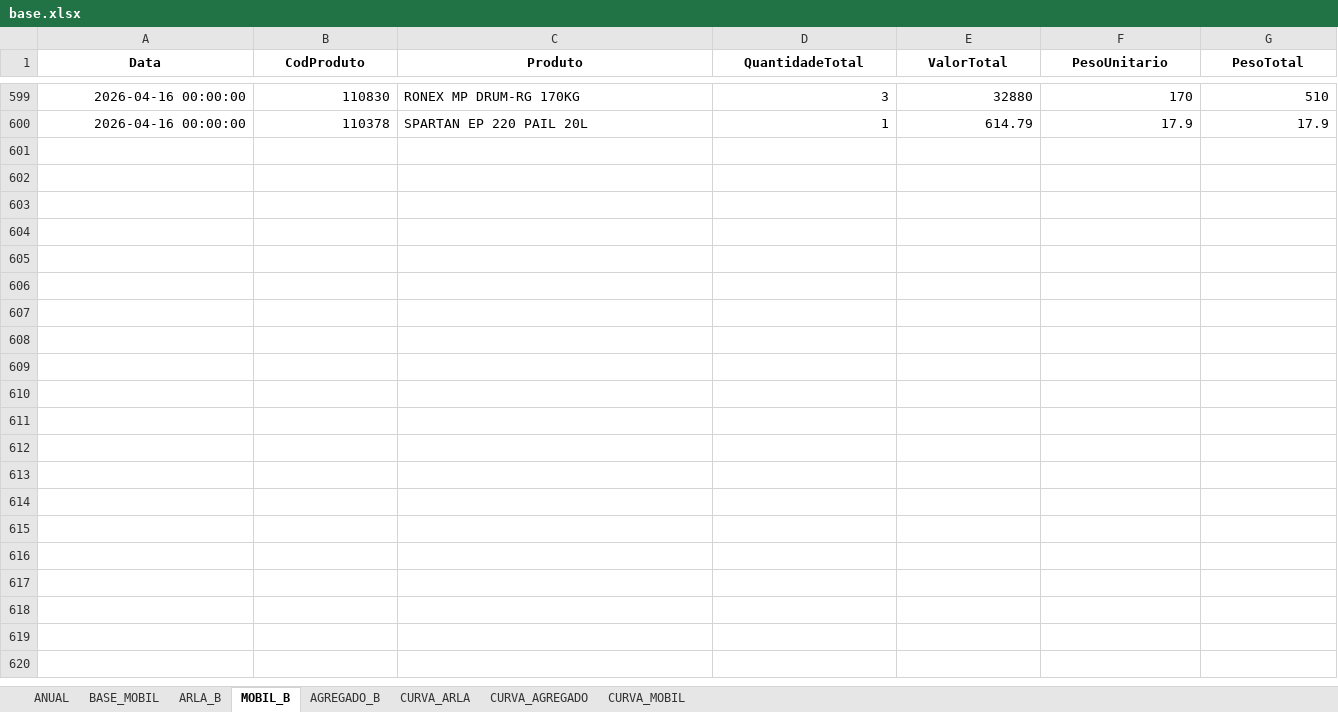
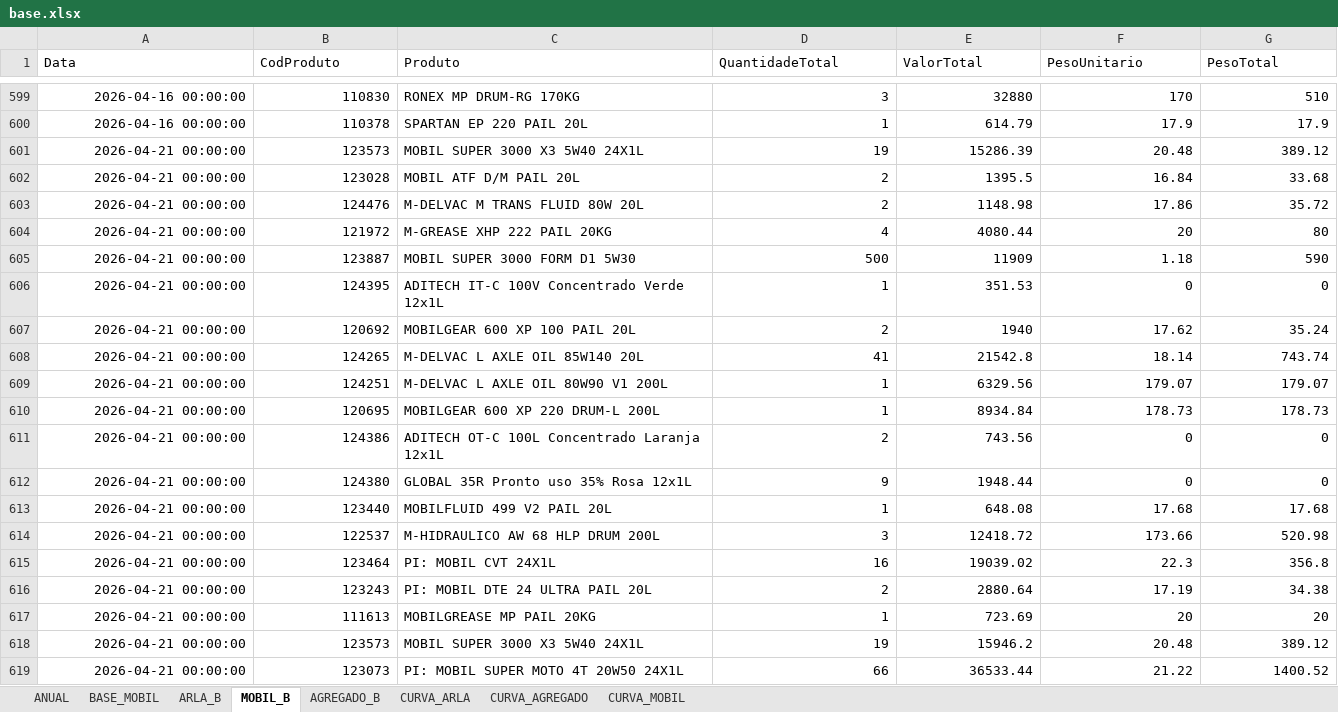
Before and after one commit to joelbizerra16-boop/DashBrida, an Excel workbook: data/base.xlsx, sheet MOBIL_B, drawn as a sheet; only a part is shown, gaps mark what is left out; values as stored, in another font and other column widths than the file's, no borders; the diff covers the shown part only; the diff names each change by its address in the sheet, - before the commit and + after, or states it on an @@ line.

```diff
--- a/data/base.xlsx (sheet MOBIL_B)
+++ b/data/base.xlsx (sheet MOBIL_B)
@@ A1:G1 bold: on → off, alignment: center → left @@
+row 601: 2026-04-21 00:00:00 | 123573 | MOBIL SUPER 3000 X3 5W40 24X1L | 19 | 15286.39 | 20.48 | 389.12
+row 602: 2026-04-21 00:00:00 | 123028 | MOBIL ATF D/M PAIL 20L | 2 | 1395.5 | 16.84 | 33.68
+row 603: 2026-04-21 00:00:00 | 124476 | M-DELVAC M TRANS FLUID 80W 20L | 2 | 1148.98 | 17.86 | 35.72
+row 604: 2026-04-21 00:00:00 | 121972 | M-GREASE XHP 222 PAIL 20KG | 4 | 4080.44 | 20 | 80
+row 605: 2026-04-21 00:00:00 | 123887 | MOBIL SUPER 3000 FORM D1 5W30 | 500 | 11909 | 1.18 | 590
+row 606: 2026-04-21 00:00:00 | 124395 | ADITECH IT-C 100V Concentrado Verde 12x1L | 1 | 351.53 | 0 | 0
+row 607: 2026-04-21 00:00:00 | 120692 | MOBILGEAR 600 XP 100 PAIL 20L | 2 | 1940 | 17.62 | 35.24
+row 608: 2026-04-21 00:00:00 | 124265 | M-DELVAC L AXLE OIL 85W140 20L | 41 | 21542.8 | 18.14 | 743.74
+row 609: 2026-04-21 00:00:00 | 124251 | M-DELVAC L AXLE OIL 80W90 V1 200L | 1 | 6329.56 | 179.07 | 179.07
+row 610: 2026-04-21 00:00:00 | 120695 | MOBILGEAR 600 XP 220 DRUM-L 200L | 1 | 8934.84 | 178.73 | 178.73
+row 611: 2026-04-21 00:00:00 | 124386 | ADITECH OT-C 100L Concentrado Laranja 12x1L | 2 | 743.56 | 0 | 0
+row 612: 2026-04-21 00:00:00 | 124380 | GLOBAL 35R Pronto uso 35% Rosa 12x1L | 9 | 1948.44 | 0 | 0
+row 613: 2026-04-21 00:00:00 | 123440 | MOBILFLUID 499 V2 PAIL 20L | 1 | 648.08 | 17.68 | 17.68
+row 614: 2026-04-21 00:00:00 | 122537 | M-HIDRAULICO AW 68 HLP DRUM 200L | 3 | 12418.72 | 173.66 | 520.98
+row 615: 2026-04-21 00:00:00 | 123464 | PI: MOBIL CVT 24X1L | 16 | 19039.02 | 22.3 | 356.8
+row 616: 2026-04-21 00:00:00 | 123243 | PI: MOBIL DTE 24 ULTRA PAIL 20L | 2 | 2880.64 | 17.19 | 34.38
+row 617: 2026-04-21 00:00:00 | 111613 | MOBILGREASE MP PAIL 20KG | 1 | 723.69 | 20 | 20
+row 618: 2026-04-21 00:00:00 | 123573 | MOBIL SUPER 3000 X3 5W40 24X1L | 19 | 15946.2 | 20.48 | 389.12
+row 619: 2026-04-21 00:00:00 | 123073 | PI: MOBIL SUPER MOTO 4T 20W50 24X1L | 66 | 36533.44 | 21.22 | 1400.52
```
Also changed, not shown: 36 added rows elsewhere in this sheet, sheet CURVA_AGREGADO, sheet ANUAL, sheet AGREGADO_B, sheet CURVA_MOBIL, sheet ARLA_B, sheet CURVA_ARLA, 1 more sheet, 5 other files.
